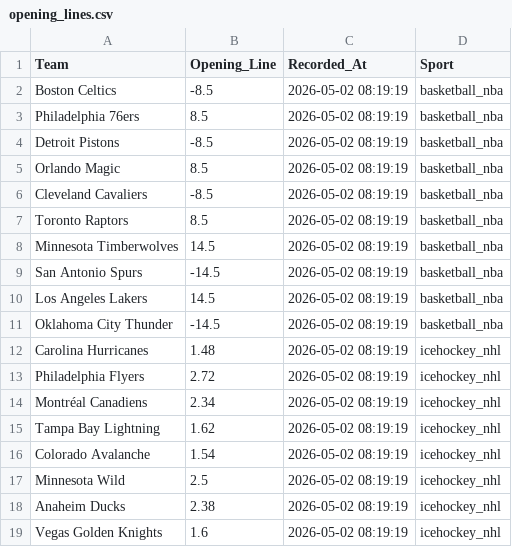
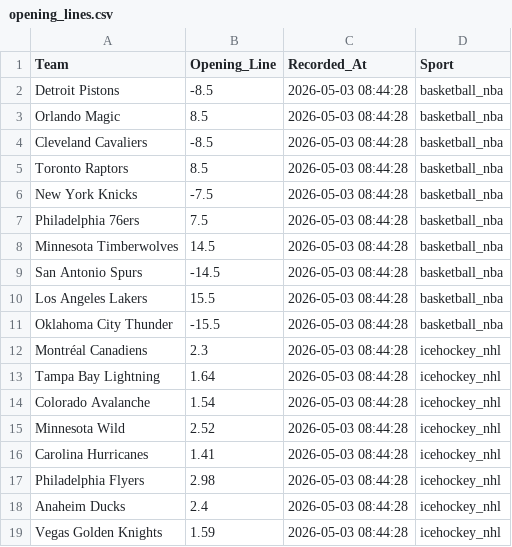
Before and after one commit to jordansonntag3/Pro-Sports-Auditor, a CSV file: opening_lines.csv, drawn as a sheet.

```diff
--- a/opening_lines.csv
+++ b/opening_lines.csv
@@ -1,19 +1,19 @@
 Team,Opening_Line,Recorded_At,Sport
-Boston Celtics,-8.5,2026-05-02 08:19:19,basketball_nba
-Philadelphia 76ers,8.5,2026-05-02 08:19:19,basketball_nba
-Detroit Pistons,-8.5,2026-05-02 08:19:19,basketball_nba
-Orlando Magic,8.5,2026-05-02 08:19:19,basketball_nba
-Cleveland Cavaliers,-8.5,2026-05-02 08:19:19,basketball_nba
-Toronto Raptors,8.5,2026-05-02 08:19:19,basketball_nba
-Minnesota Timberwolves,14.5,2026-05-02 08:19:19,basketball_nba
-San Antonio Spurs,-14.5,2026-05-02 08:19:19,basketball_nba
-Los Angeles Lakers,14.5,2026-05-02 08:19:19,basketball_nba
-Oklahoma City Thunder,-14.5,2026-05-02 08:19:19,basketball_nba
-Carolina Hurricanes,1.48,2026-05-02 08:19:19,icehockey_nhl
-Philadelphia Flyers,2.72,2026-05-02 08:19:19,icehockey_nhl
-Montréal Canadiens,2.34,2026-05-02 08:19:19,icehockey_nhl
-Tampa Bay Lightning,1.62,2026-05-02 08:19:19,icehockey_nhl
-Colorado Avalanche,1.54,2026-05-02 08:19:19,icehockey_nhl
-Minnesota Wild,2.5,2026-05-02 08:19:19,icehockey_nhl
-Anaheim Ducks,2.38,2026-05-02 08:19:19,icehockey_nhl
-Vegas Golden Knights,1.6,2026-05-02 08:19:19,icehockey_nhl
+Detroit Pistons,-8.5,2026-05-03 08:44:28,basketball_nba
+Orlando Magic,8.5,2026-05-03 08:44:28,basketball_nba
+Cleveland Cavaliers,-8.5,2026-05-03 08:44:28,basketball_nba
+Toronto Raptors,8.5,2026-05-03 08:44:28,basketball_nba
+New York Knicks,-7.5,2026-05-03 08:44:28,basketball_nba
+Philadelphia 76ers,7.5,2026-05-03 08:44:28,basketball_nba
+Minnesota Timberwolves,14.5,2026-05-03 08:44:28,basketball_nba
+San Antonio Spurs,-14.5,2026-05-03 08:44:28,basketball_nba
+Los Angeles Lakers,15.5,2026-05-03 08:44:28,basketball_nba
+Oklahoma City Thunder,-15.5,2026-05-03 08:44:28,basketball_nba
+Montréal Canadiens,2.3,2026-05-03 08:44:28,icehockey_nhl
+Tampa Bay Lightning,1.64,2026-05-03 08:44:28,icehockey_nhl
+Colorado Avalanche,1.54,2026-05-03 08:44:28,icehockey_nhl
+Minnesota Wild,2.52,2026-05-03 08:44:28,icehockey_nhl
+Carolina Hurricanes,1.41,2026-05-03 08:44:28,icehockey_nhl
+Philadelphia Flyers,2.98,2026-05-03 08:44:28,icehockey_nhl
+Anaheim Ducks,2.4,2026-05-03 08:44:28,icehockey_nhl
+Vegas Golden Knights,1.59,2026-05-03 08:44:28,icehockey_nhl
```
